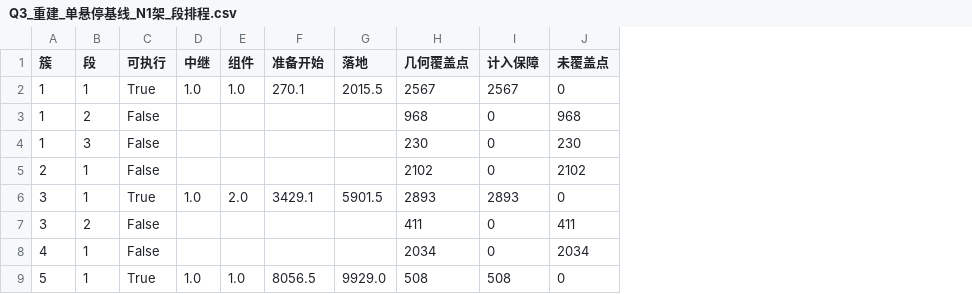
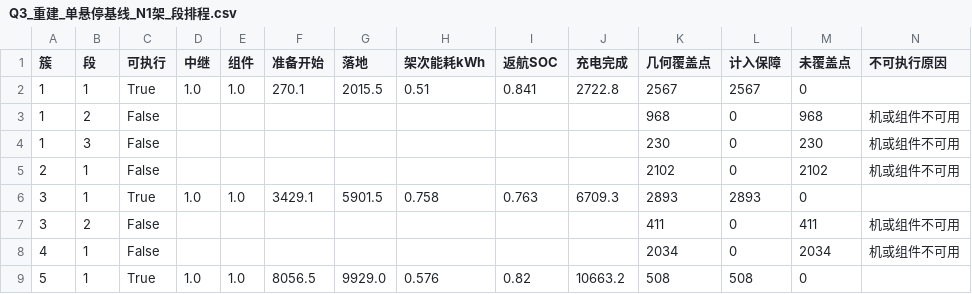
Before and after one commit to vscode-aiyaya/uav-flood-transport, a CSV file: analysis/q3_rebuild/outputs/Q3_重建_单悬停基线_N1架_段排程.csv, drawn as a sheet; the diff names each change by its address in the sheet, - before the commit and + after, or states it on an @@ line.

```diff
--- a/analysis/q3_rebuild/outputs/Q3_重建_单悬停基线_N1架_段排程.csv
+++ b/analysis/q3_rebuild/outputs/Q3_重建_单悬停基线_N1架_段排程.csv
+column H (架次能耗kWh), rows 2-9: 0.51 |  |  |  | 0.758 |  |  | 0.576
+column I (返航SOC), rows 2-9: 0.841 |  |  |  | 0.763 |  |  | 0.82
+column J (充电完成), rows 2-9: 2722.8 |  |  |  | 6709.3 |  |  | 10663.2
+column N (不可执行原因), rows 3-8: 机或组件不可用 | 机或组件不可用 | 机或组件不可用 |  | 机或组件不可用 | 机或组件不可用
-E6 (组件): 2.0
+E6 (组件): 1.0
```
Also changed, not shown: analysis/q3_rebuild/outputs/Q3_重建_单悬停基线_N2架_段排程.csv, analysis/q3_rebuild/outputs/Q3_重建_单悬停基线_N3架_段排程.csv, 4 other files.
